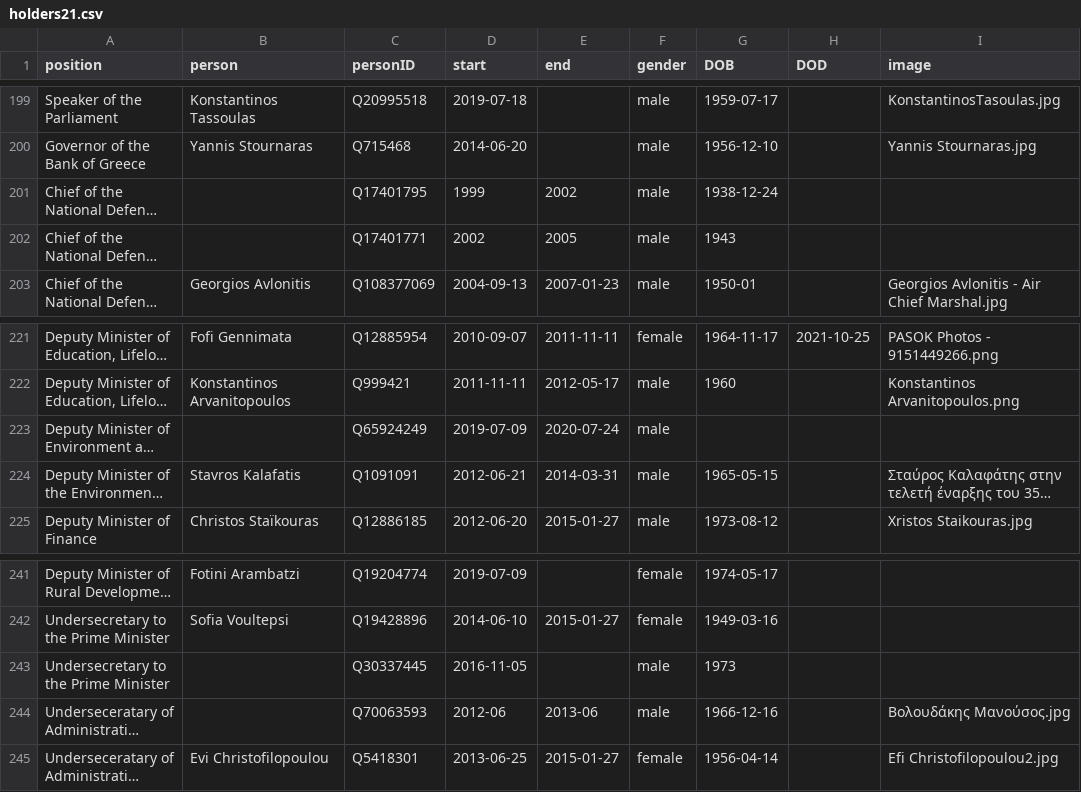
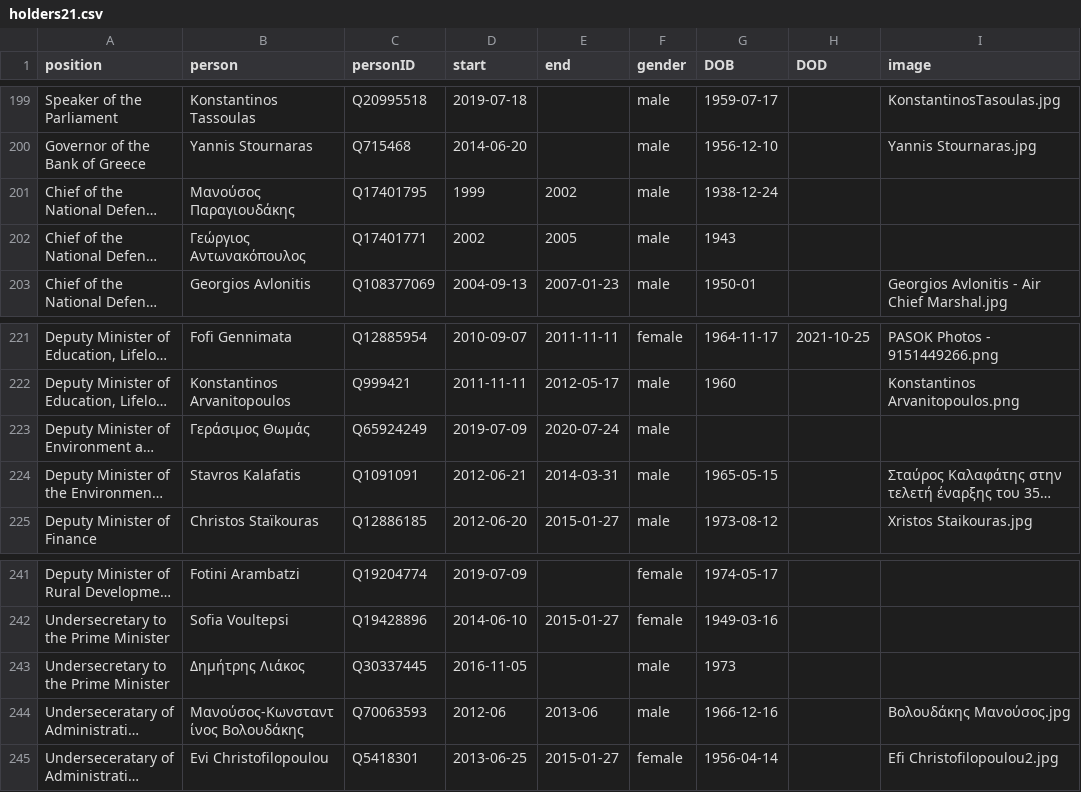
Before and after one commit to every-politician-scrapers/greece-cabinet, a CSV file: html/holders21.csv, drawn as a sheet; only a part is shown, gaps mark what is left out; long unchanged cells end in …; the diff names each change by its address in the sheet, - before the commit and + after, or states it on an @@ line.

```diff
--- a/html/holders21.csv
+++ b/html/holders21.csv
-B201 (person): (empty)
+B201 (person): Μανούσος Παραγιουδάκης
-B202 (person): (empty)
+B202 (person): Γεώργιος Αντωνακόπουλος
-B223 (person): (empty)
+B223 (person): Γεράσιμος Θωμάς
-B243 (person): (empty)
+B243 (person): Δημήτρης Λιάκος
-B244 (person): (empty)
+B244 (person): Μανούσος-Κωνσταντίνος Βολουδάκης
```
Also changed, not shown: html/legislators.csv.
